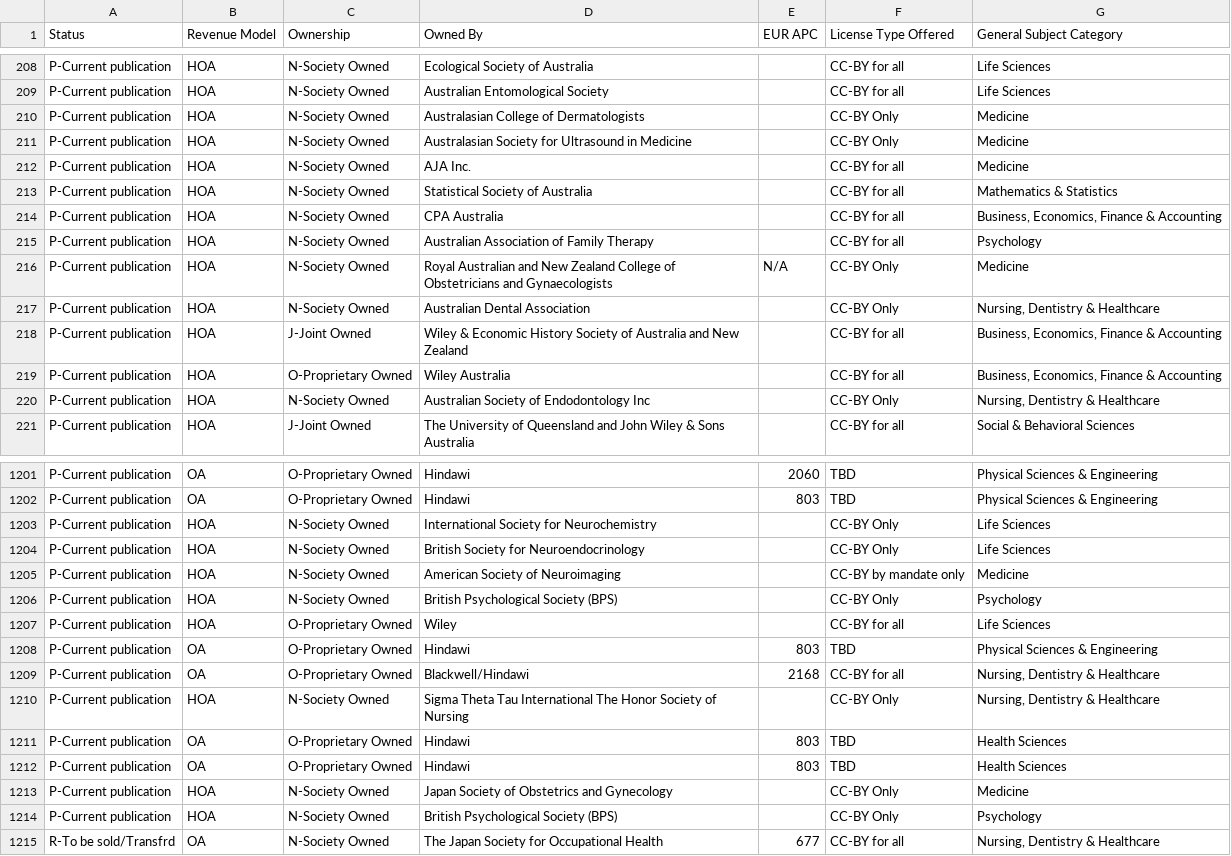
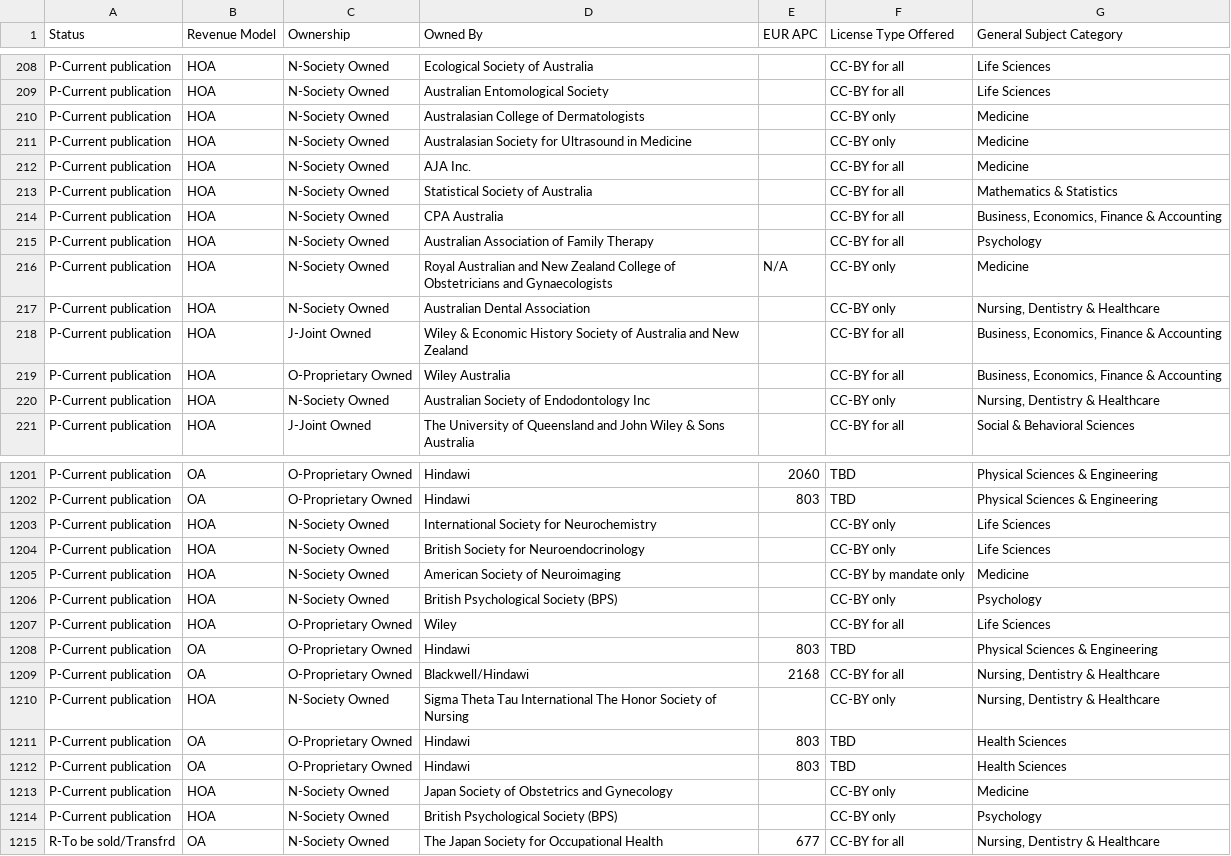
Before and after one commit to JulianDKal/Panter-prototype, a CSV file: src/assets/wiley_deal_2019_2023_journal_list_2023-05-09.CSV, drawn as a sheet; only a part is shown, gaps mark what is left out; the diff covers the shown part only.

Commit message:
Restliche Wiley Graphen

```diff
--- a/src/assets/wiley_deal_2019_2023_journal_list_2023-05-09.CSV
+++ b/src/assets/wiley_deal_2019_2023_journal_list_2023-05-09.CSV
@@ -209,4 +209,4 @@ P-Current publication;HOA;N-Society Owned;Ecological Society of Australia;;CC-BY
 P-Current publication;HOA;N-Society Owned;Australian Entomological Society;;CC-BY for all;Life Sciences
-P-Current publication;HOA;N-Society Owned;Australasian College of Dermatologists;;CC-BY Only;Medicine
-P-Current publication;HOA;N-Society Owned;Australasian Society for Ultrasound in Medicine;;CC-BY Only;Medicine
+P-Current publication;HOA;N-Society Owned;Australasian College of Dermatologists;;CC-BY only;Medicine
+P-Current publication;HOA;N-Society Owned;Australasian Society for Ultrasound in Medicine;;CC-BY only;Medicine
 P-Current publication;HOA;N-Society Owned;AJA Inc.;;CC-BY for all;Medicine
@@ -215,7 +215,7 @@ P-Current publication;HOA;N-Society Owned;CPA Australia;;CC-BY for all;Business,
 P-Current publication;HOA;N-Society Owned;Australian Association of Family Therapy;;CC-BY for all;Psychology
-P-Current publication;HOA;N-Society Owned;Royal Australian and New Zealand College of Obstetricians and Gynaecologists;N/A;CC-BY Only;Medicine
-P-Current publication;HOA;N-Society Owned;Australian Dental Association;;CC-BY Only;Nursing, Dentistry & Healthcare
+P-Current publication;HOA;N-Society Owned;Royal Australian and New Zealand College of Obstetricians and Gynaecologists;N/A;CC-BY only;Medicine
+P-Current publication;HOA;N-Society Owned;Australian Dental Association;;CC-BY only;Nursing, Dentistry & Healthcare
 P-Current publication;HOA;J-Joint Owned;Wiley & Economic History Society of Australia and New Zealand;;CC-BY for all;Business, Economics, Finance & Accounting
 P-Current publication;HOA;O-Proprietary Owned;Wiley Australia;;CC-BY for all;Business, Economics, Finance & Accounting
-P-Current publication;HOA;N-Society Owned;Australian Society of Endodontology Inc;;CC-BY Only;Nursing, Dentistry & Healthcare
+P-Current publication;HOA;N-Society Owned;Australian Society of Endodontology Inc;;CC-BY only;Nursing, Dentistry & Healthcare
 P-Current publication;HOA;J-Joint Owned;The University of Queensland and John Wiley & Sons Australia;;CC-BY for all;Social & Behavioral Sciences
@@ -1202,6 +1202,6 @@ P-Current publication;OA;O-Proprietary Owned;Hindawi;2060;TBD;Physical Sciences
 P-Current publication;OA;O-Proprietary Owned;Hindawi;803;TBD;Physical Sciences & Engineering
-P-Current publication;HOA;N-Society Owned;International Society for Neurochemistry;;CC-BY Only;Life Sciences
-P-Current publication;HOA;N-Society Owned;British Society for Neuroendocrinology;;CC-BY Only;Life Sciences
+P-Current publication;HOA;N-Society Owned;International Society for Neurochemistry;;CC-BY only;Life Sciences
+P-Current publication;HOA;N-Society Owned;British Society for Neuroendocrinology;;CC-BY only;Life Sciences
 P-Current publication;HOA;N-Society Owned;American Society of Neuroimaging;;CC-BY by mandate only;Medicine
-P-Current publication;HOA;N-Society Owned;British Psychological Society (BPS);;CC-BY Only;Psychology
+P-Current publication;HOA;N-Society Owned;British Psychological Society (BPS);;CC-BY only;Psychology
 P-Current publication;HOA;O-Proprietary Owned;Wiley;;CC-BY for all;Life Sciences
@@ -1209,7 +1209,7 @@ P-Current publication;OA;O-Proprietary Owned;Hindawi;803;TBD;Physical Sciences &
 P-Current publication;OA;O-Proprietary Owned;Blackwell/Hindawi;2168;CC-BY for all;Nursing, Dentistry & Healthcare
-P-Current publication;HOA;N-Society Owned;Sigma Theta Tau International The Honor Society of Nursing;;CC-BY Only;Nursing, Dentistry & Healthcare
+P-Current publication;HOA;N-Society Owned;Sigma Theta Tau International The Honor Society of Nursing;;CC-BY only;Nursing, Dentistry & Healthcare
 P-Current publication;OA;O-Proprietary Owned;Hindawi;803;TBD;Health Sciences
 P-Current publication;OA;O-Proprietary Owned;Hindawi;803;TBD;Health Sciences
-P-Current publication;HOA;N-Society Owned;Japan Society of Obstetrics and Gynecology;;CC-BY Only;Medicine
-P-Current publication;HOA;N-Society Owned;British Psychological Society (BPS);;CC-BY Only;Psychology
+P-Current publication;HOA;N-Society Owned;Japan Society of Obstetrics and Gynecology;;CC-BY only;Medicine
+P-Current publication;HOA;N-Society Owned;British Psychological Society (BPS);;CC-BY only;Psychology
 R-To be sold/Transfrd;OA;N-Society Owned;The Japan Society for Occupational Health;677;CC-BY for all;Nursing, Dentistry & Healthcare
```
Also changed, not shown: 63 edited cells elsewhere in this file, 4 other files.
